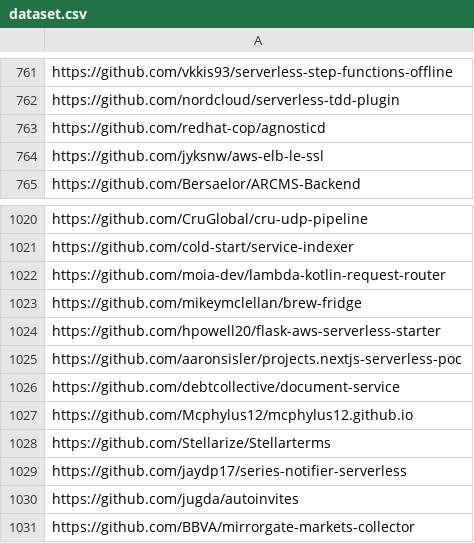
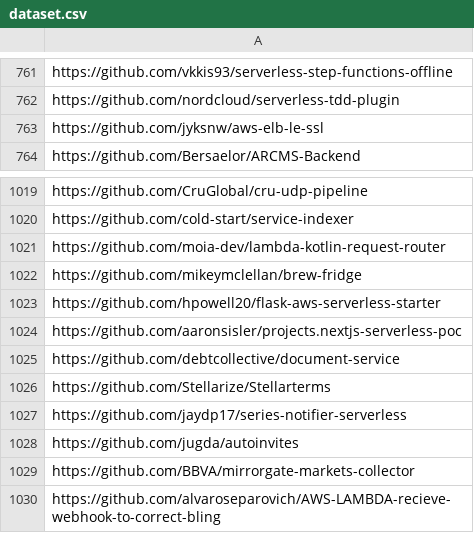
Before and after one commit to allprojects/wonderless, a CSV file: dataset.csv, drawn as a sheet; only a part is shown, gaps mark what is left out; the shorter side is filled out with more unchanged rows.

```diff
--- a/dataset.csv
+++ b/dataset.csv
@@ -762,3 +762,2 @@ https://github.com/vkkis93/serverless-step-functions-offline
 https://github.com/nordcloud/serverless-tdd-plugin
-https://github.com/redhat-cop/agnosticd
 https://github.com/jyksnw/aws-elb-le-ssl
@@ -1026,3 +1025,2 @@ https://github.com/aaronsisler/projects.nextjs-serverless-poc
 https://github.com/debtcollective/document-service
-https://github.com/Mcphylus12/mcphylus12.github.io
 https://github.com/Stellarize/Stellarterms
```
Also changed, not shown: 1 other file.
